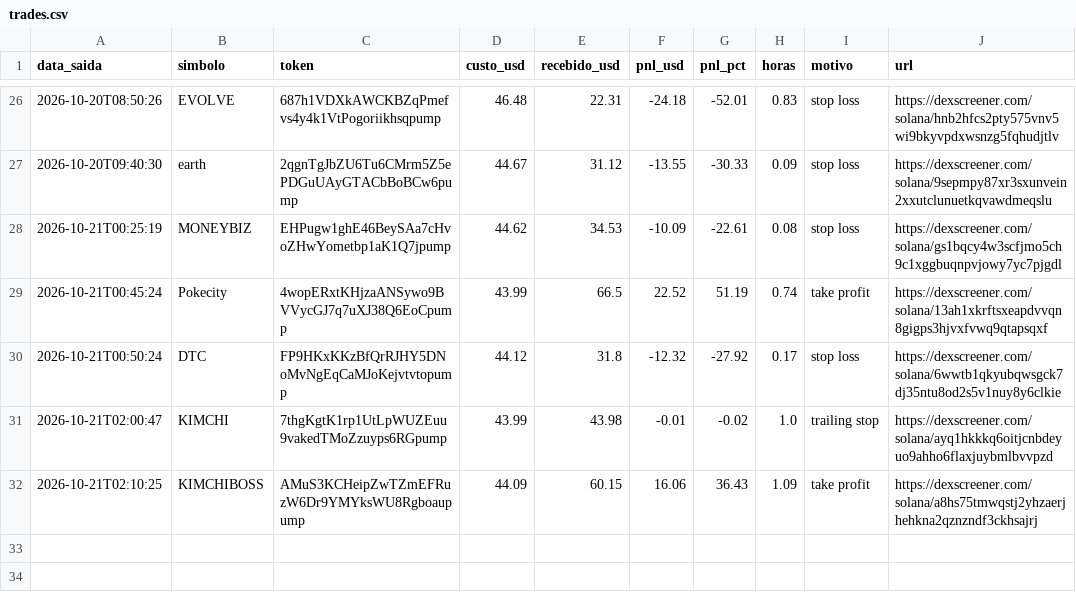
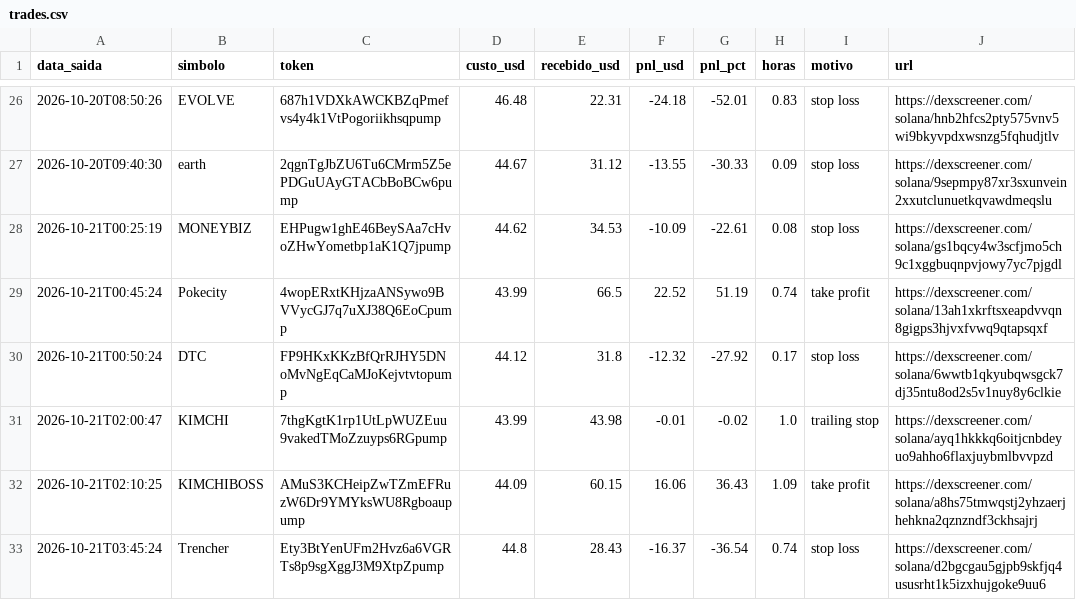
Before and after one commit to Herlms/bot-memecoins, a CSV file: trades.csv, drawn as a sheet; only a part is shown, gaps mark what is left out; the diff names each change by its address in the sheet, - before the commit and + after, or states it on an @@ line.

```diff
--- a/trades.csv
+++ b/trades.csv
+row 33: 2026-10-21T03:45:24 | Trencher | Ety3BtYenUFm2Hvz6a6VGRTs8p9sgXggJ3M9XtpZpump | 44.8 | 28.43 | -16.37 | -36.54 | 0.74 | stop loss | https://dexscreener.com/solana/d2bgcgau5gjpb9skfjq4ususrht1k5izxhujgoke9uu6
```
Also changed, not shown: 3 other files.
